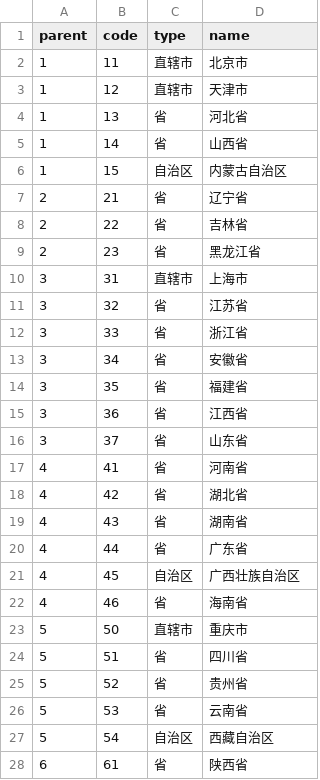
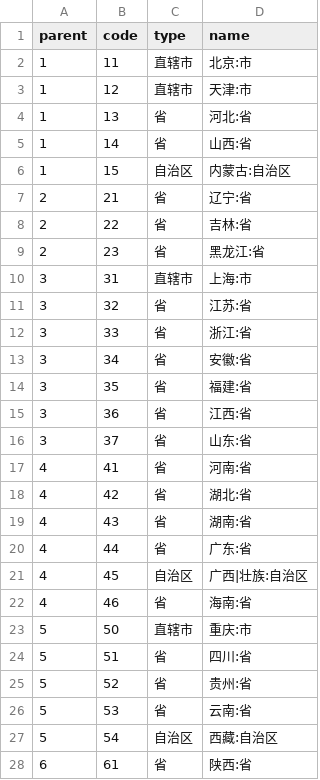
Before and after one commit to hantingroup/HTDictionary, a CSV file: 行政区划/省级.csv, drawn as a sheet; only a part is shown; the diff covers the shown part only.

```diff
--- a/行政区划/省级.csv
+++ b/行政区划/省级.csv
@@ -1,28 +1,28 @@
 parent,code,type,name
-1,11,直辖市,北京市
-1,12,直辖市,天津市
-1,13,省,河北省
-1,14,省,山西省
-1,15,自治区,内蒙古自治区
-2,21,省,辽宁省
-2,22,省,吉林省
-2,23,省,黑龙江省
-3,31,直辖市,上海市
-3,32,省,江苏省
-3,33,省,浙江省
-3,34,省,安徽省
-3,35,省,福建省
-3,36,省,江西省
-3,37,省,山东省
-4,41,省,河南省
-4,42,省,湖北省
-4,43,省,湖南省
-4,44,省,广东省
-4,45,自治区,广西壮族自治区
-4,46,省,海南省
-5,50,直辖市,重庆市
-5,51,省,四川省
-5,52,省,贵州省
-5,53,省,云南省
-5,54,自治区,西藏自治区
-6,61,省,陕西省
+1,11,直辖市,北京:市
+1,12,直辖市,天津:市
+1,13,省,河北:省
+1,14,省,山西:省
+1,15,自治区,内蒙古:自治区
+2,21,省,辽宁:省
+2,22,省,吉林:省
+2,23,省,黑龙江:省
+3,31,直辖市,上海:市
+3,32,省,江苏:省
+3,33,省,浙江:省
+3,34,省,安徽:省
+3,35,省,福建:省
+3,36,省,江西:省
+3,37,省,山东:省
+4,41,省,河南:省
+4,42,省,湖北:省
+4,43,省,湖南:省
+4,44,省,广东:省
+4,45,自治区,广西|壮族:自治区
+4,46,省,海南:省
+5,50,直辖市,重庆:市
+5,51,省,四川:省
+5,52,省,贵州:省
+5,53,省,云南:省
+5,54,自治区,西藏:自治区
+6,61,省,陕西:省
```
Also changed, not shown: 7 edited cells elsewhere in this file, 行政区划/县级.csv, 行政区划/地级.csv, 6 other files.
